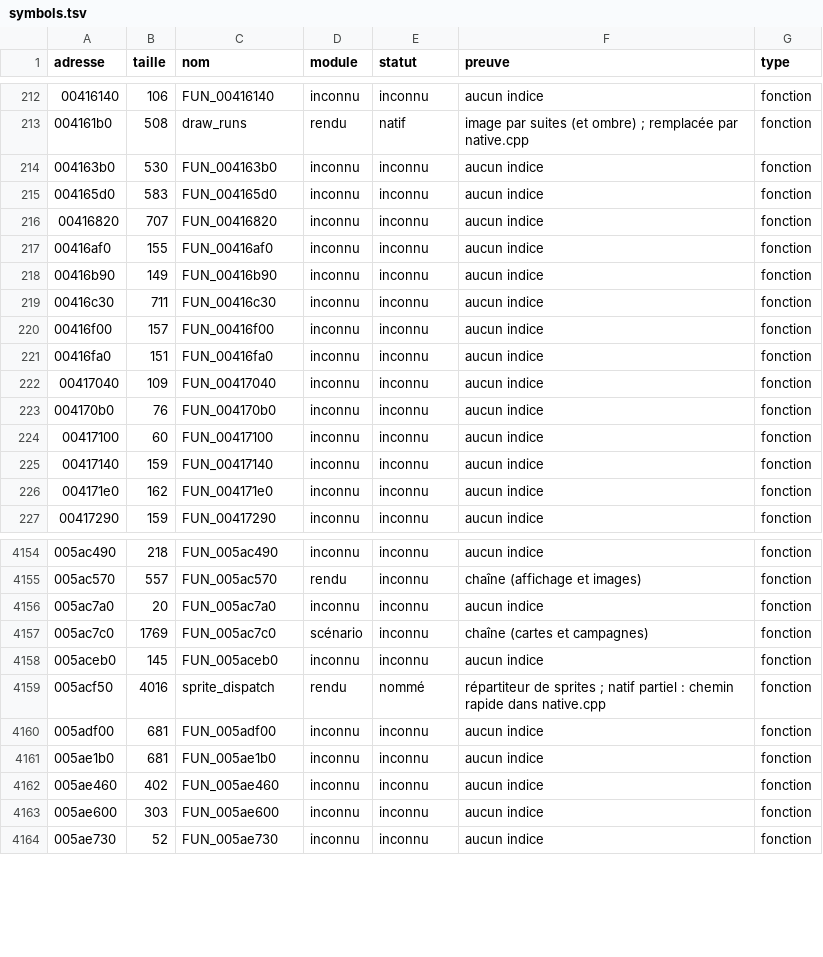
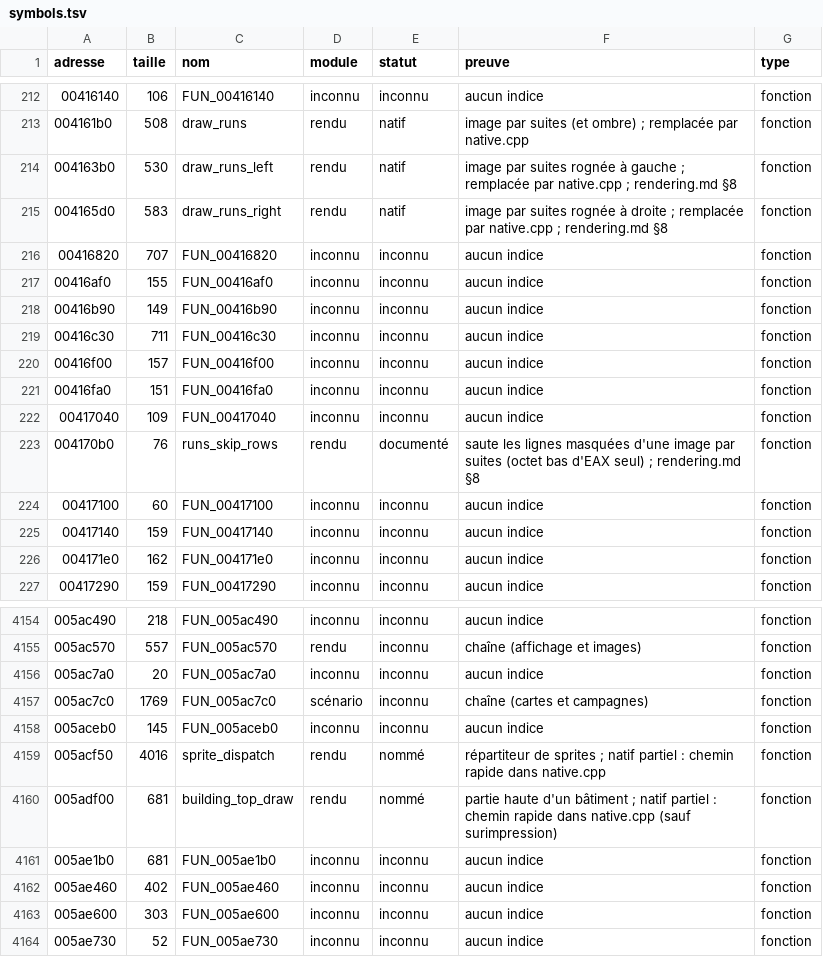
Before and after one commit to nic0lasm/zeus-poseidon-arm64, a TSV file: analysis/symbols.tsv, drawn as a sheet; only a part is shown, gaps mark what is left out.

```diff
--- a/analysis/symbols.tsv
+++ b/analysis/symbols.tsv
@@ -213,4 +213,4 @@ adresse	taille	nom	module	statut	preuve	type
 004161b0	508	draw_runs	rendu	natif	image par suites (et ombre) ; remplacée par native.cpp	fonction
-004163b0	530	FUN_004163b0	inconnu	inconnu	aucun indice	fonction
-004165d0	583	FUN_004165d0	inconnu	inconnu	aucun indice	fonction
+004163b0	530	draw_runs_left	rendu	natif	image par suites rognée à gauche ; remplacée par native.cpp ; rendering.md §8	fonction
+004165d0	583	draw_runs_right	rendu	natif	image par suites rognée à droite ; remplacée par native.cpp ; rendering.md §8	fonction
 00416820	707	FUN_00416820	inconnu	inconnu	aucun indice	fonction
@@ -222,3 +222,3 @@ adresse	taille	nom	module	statut	preuve	type
 00417040	109	FUN_00417040	inconnu	inconnu	aucun indice	fonction
-004170b0	76	FUN_004170b0	inconnu	inconnu	aucun indice	fonction
+004170b0	76	runs_skip_rows	rendu	documenté	saute les lignes masquées d'une image par suites (octet bas d'EAX seul) ; rendering.md §8	fonction
 00417100	60	FUN_00417100	inconnu	inconnu	aucun indice	fonction
@@ -4159,3 +4159,3 @@ adresse	taille	nom	module	statut	preuve	type
 005acf50	4016	sprite_dispatch	rendu	nommé	répartiteur de sprites ; natif partiel : chemin rapide dans native.cpp	fonction
-005adf00	681	FUN_005adf00	inconnu	inconnu	aucun indice	fonction
+005adf00	681	building_top_draw	rendu	nommé	partie haute d'un bâtiment ; natif partiel : chemin rapide dans native.cpp (sauf surimpression)	fonction
 005ae1b0	681	FUN_005ae1b0	inconnu	inconnu	aucun indice	fonction
```
Also changed, not shown: analysis/noms.tsv, 7 other files.
